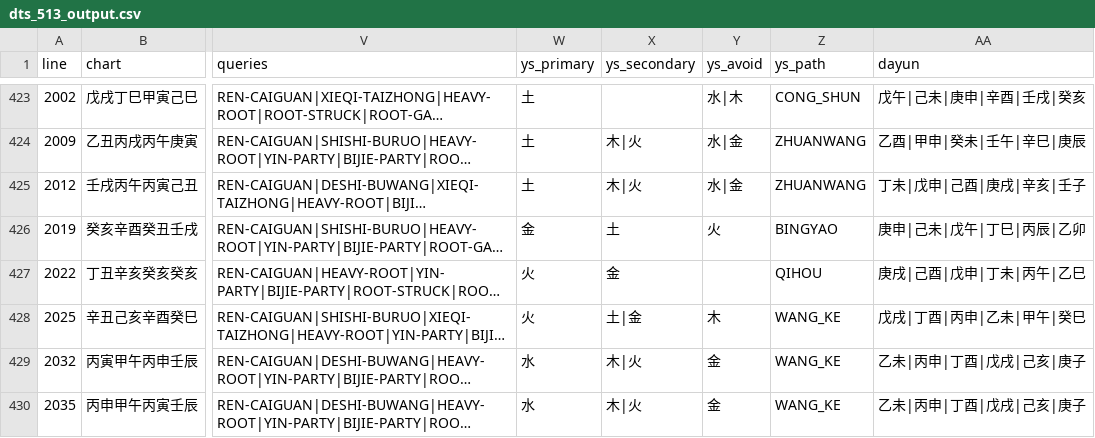
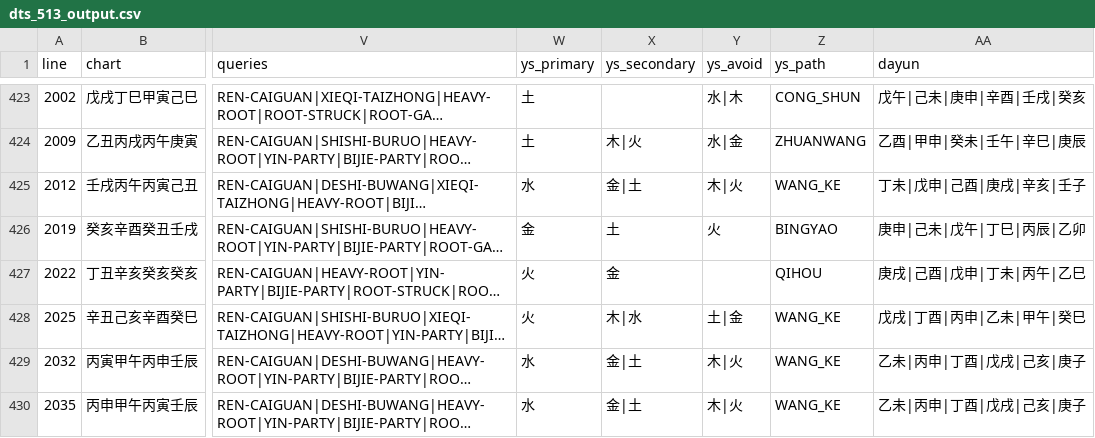
Before and after one commit to ZQMMING/wisdom, a CSV file: scripts/dts_513_output.csv, drawn as a sheet; only a part is shown, gaps mark what is left out; long unchanged cells end in …; the diff covers the shown part only; the diff names each change by its address in the sheet, - before the commit and + after, or states it on an @@ line.

Commit message:
fix(用神/应期): 专旺逆用(WANG_KE)喜忌收尾+炎上官杀库根分流+大运会局化神对齐
- special_pattern 增 zhuanwang_state(CONFIRMED/CANDIDATE) 与 cong_state/hua_qi_state 对称
- 炎上 gs_rooted 增官杀透干坐库/余气根(癸坐丑辰月令)为有气: L190/L267官坐库根逆用P水官,
  L554癸坐巳绝无中余气根仍顺用木火忌水(弱杀激旺不可逆), L895酉财本气生官P水, 庚戌火局财透P财滋弱杀
- 专旺块尾按 path 分流: WANG_KE逆用(实=正格身旺克泄为用)忌印比帮身、喜食伤泄/财生官/官得财滋;
  ZHUANWANG顺用/QIHOU调候维持顺印比忌官财
  修 L323曲直主火泄忌水木(乙亥运凶)、L726从革主财滋杀忌金比劫(申酉戌会金局凶)
- dayun_align 会局化神感知: 复合wp ju_n/BEN_HE增量取新会局化神, 会成忌神局/喜用局主导该运喜忌
- 用神双口径不退(47双100%, 73宽松100%/primary95.9%), special golden67/全量86零FAIL, 忌神0矛盾
- 大运断语外部对齐 63.6%->66.4%(154->164/247可判步); CSV SHA1=B4E2B1E

```diff
--- a/scripts/dts_513_output.csv
+++ b/scripts/dts_513_output.csv
-W425 (ys_primary): 土
+W425 (ys_primary): 水
-X425 (ys_secondary): 木|火
+X425 (ys_secondary): 金|土
-Y425 (ys_avoid): 水|金
+Y425 (ys_avoid): 木|火
-Z425 (ys_path): ZHUANWANG
+Z425 (ys_path): WANG_KE
-X428 (ys_secondary): 土|金
+X428 (ys_secondary): 木|水
-Y428 (ys_avoid): 木
+Y428 (ys_avoid): 土|金
-X429:X430 (ys_secondary): 木|火
+X429:X430 (ys_secondary): 金|土
-Y429:Y430 (ys_avoid): 金
+Y429:Y430 (ys_avoid): 木|火
```
Also changed, not shown: 109 edited cells elsewhere in this file, 3 other files.
